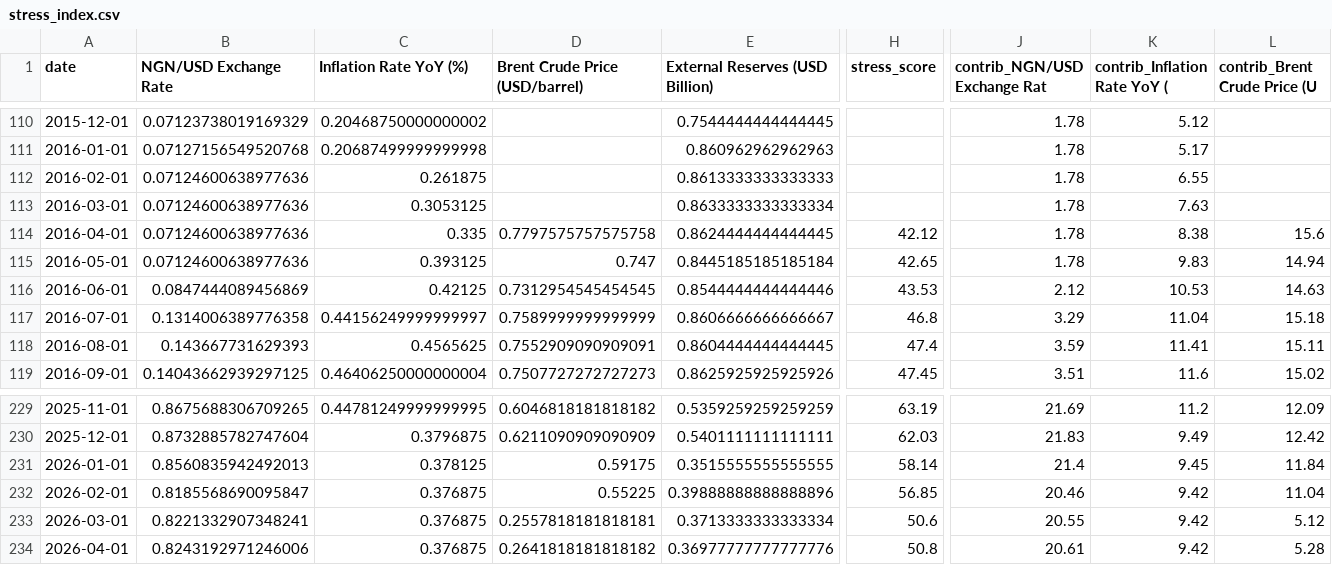
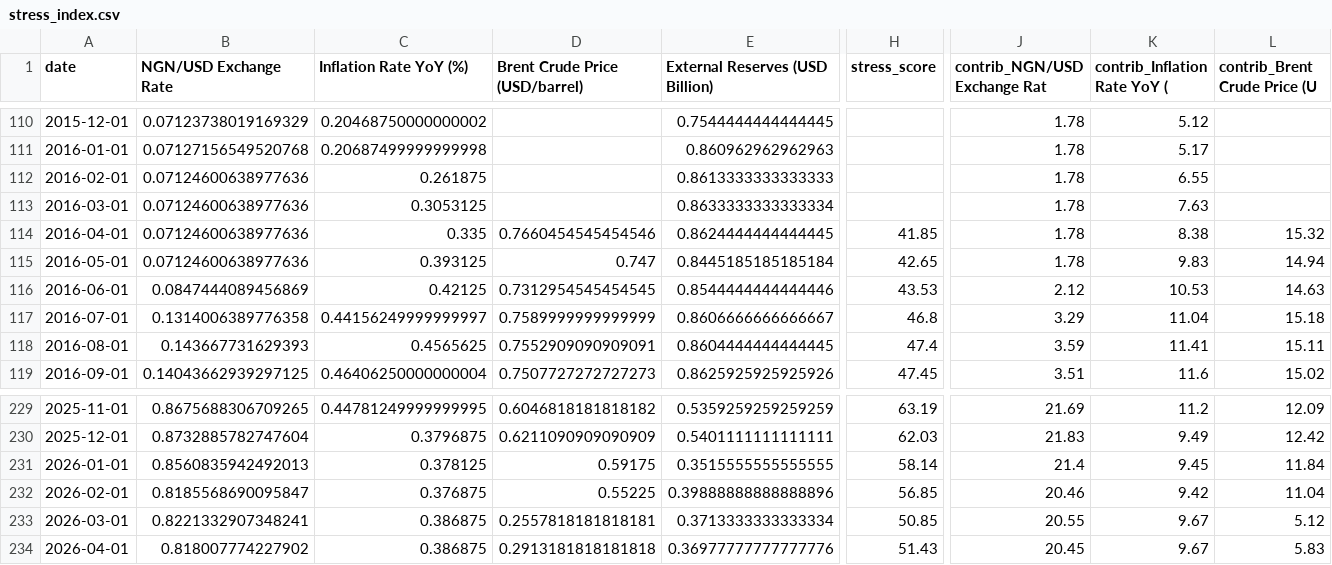
Before and after one commit to Elijjjaaaahhhhh/nigeria-macro-tracker, a CSV file: data/processed/stress_index.csv, drawn as a sheet; only a part is shown, gaps mark what is left out; the diff names each change by its address in the sheet, - before the commit and + after, or states it on an @@ line.

```diff
--- a/data/processed/stress_index.csv
+++ b/data/processed/stress_index.csv
-D114 (Brent Crude Price (USD/barrel)): 0.7797575757575758
+D114 (Brent Crude Price (USD/barrel)): 0.7660454545454546
-H114 (stress_score): 42.12
+H114 (stress_score): 41.85
-L114 (contrib_Brent Crude Price (U): 15.6
+L114 (contrib_Brent Crude Price (U): 15.32
-C233:C234 (Inflation Rate YoY (%)): 0.376875
+C233:C234 (Inflation Rate YoY (%)): 0.386875
-H233 (stress_score): 50.6
+H233 (stress_score): 50.85
-K233:K234 (contrib_Inflation Rate YoY (): 9.42
+K233:K234 (contrib_Inflation Rate YoY (): 9.67
-B234 (NGN/USD Exchange Rate): 0.8243192971246006
+B234 (NGN/USD Exchange Rate): 0.818007774227902
-D234 (Brent Crude Price (USD/barrel)): 0.2641818181818182
+D234 (Brent Crude Price (USD/barrel)): 0.2913181818181818
-H234 (stress_score): 50.8
+H234 (stress_score): 51.43
-J234 (contrib_NGN/USD Exchange Rat): 20.61
+J234 (contrib_NGN/USD Exchange Rat): 20.45
-L234 (contrib_Brent Crude Price (U): 5.28
+L234 (contrib_Brent Crude Price (U): 5.83
```
Also changed, not shown: 1 other file.
